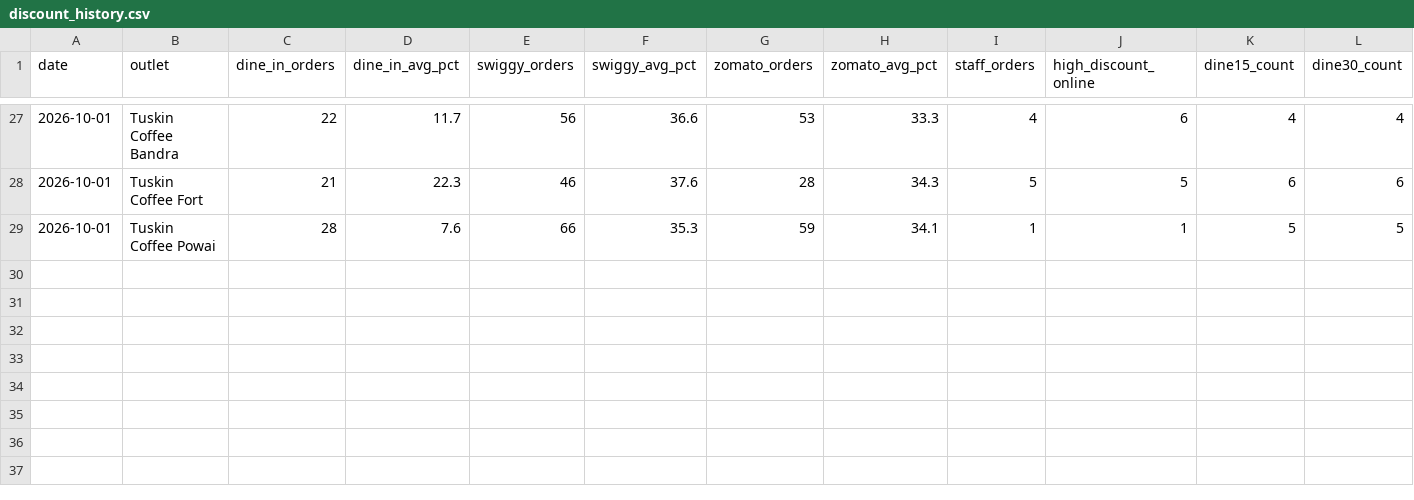
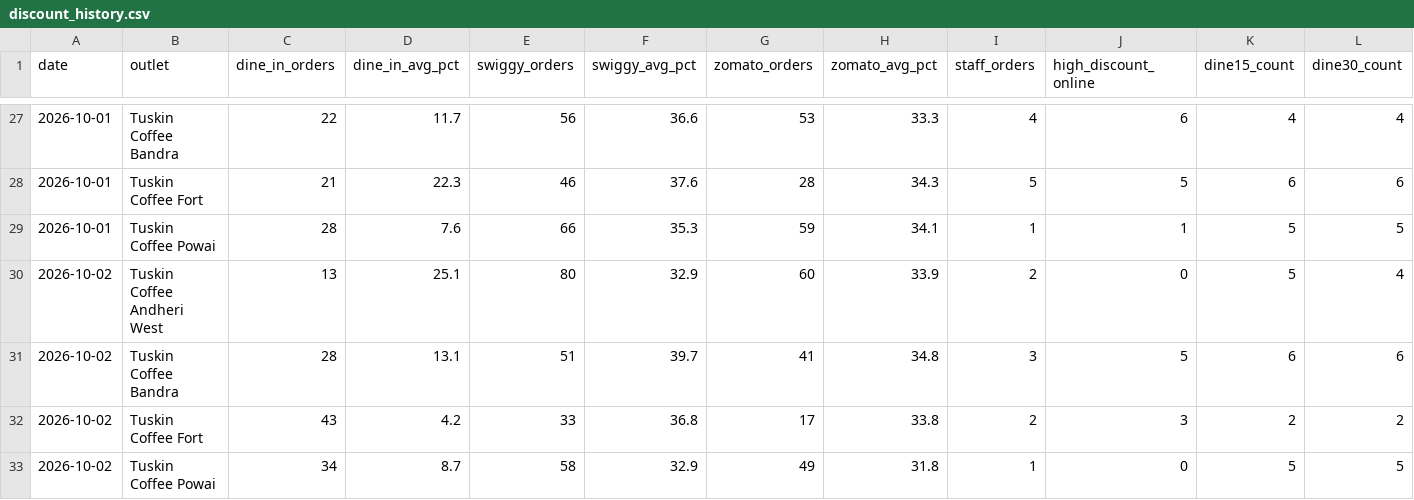
Before and after one commit to AnkurBansal7/Claude, a CSV file: data/discount_history.csv, drawn as a sheet; only a part is shown, gaps mark what is left out; rows hold the shown columns only; the diff names each change by its address in the sheet, - before the commit and + after, or states it on an @@ line.

```diff
--- a/data/discount_history.csv
+++ b/data/discount_history.csv
+row 30: 2026-10-02 | Tuskin Coffee Andheri West | 13 | 25.1 | 80 | 32.9 | 60 | 33.9 | 2 | 0 | 5 | 4
+row 31: 2026-10-02 | Tuskin Coffee Bandra | 28 | 13.1 | 51 | 39.7 | 41 | 34.8 | 3 | 5 | 6 | 6
+row 32: 2026-10-02 | Tuskin Coffee Fort | 43 | 4.2 | 33 | 36.8 | 17 | 33.8 | 2 | 3 | 2 | 2
+row 33: 2026-10-02 | Tuskin Coffee Powai | 34 | 8.7 | 58 | 32.9 | 49 | 31.8 | 1 | 0 | 5 | 5
```
